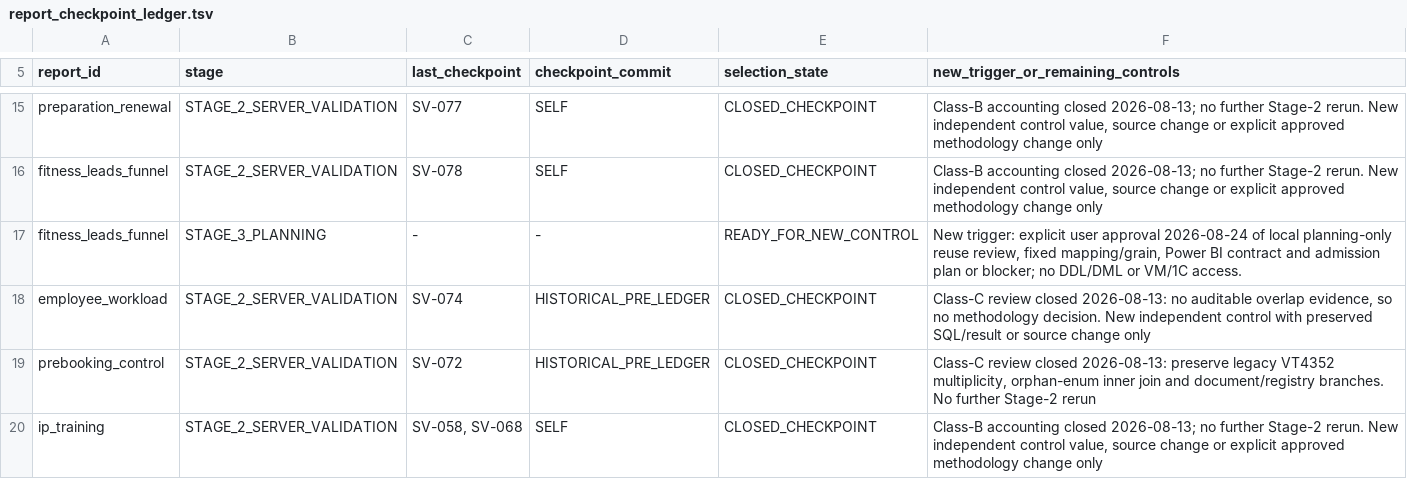
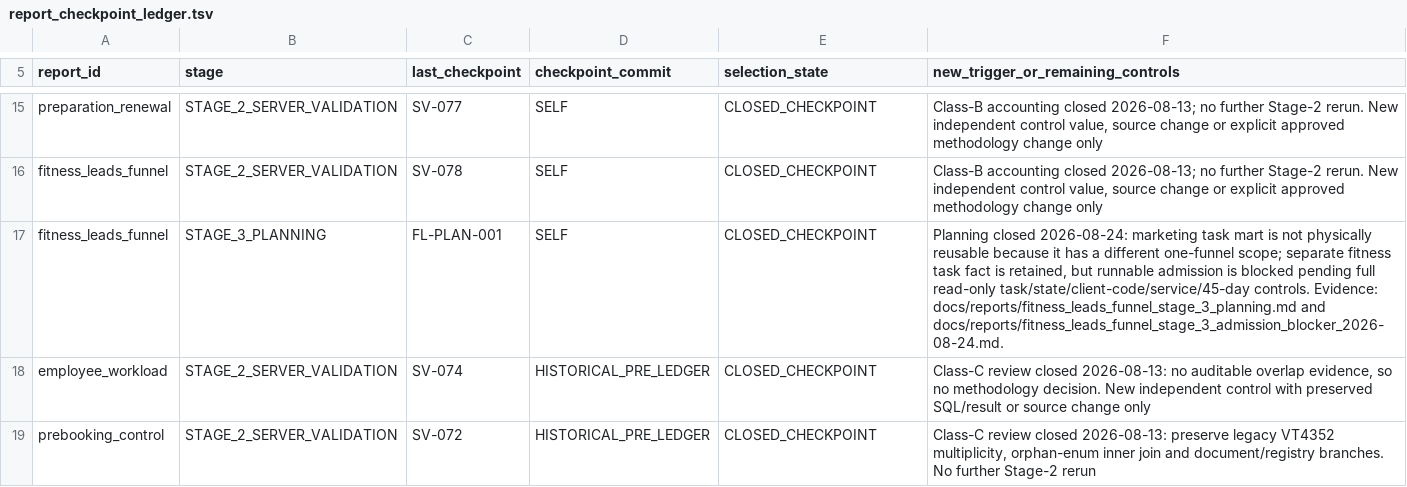
Before and after one commit to ilvkalinin/1c_to_powerBi, a TSV file: .agents/report_checkpoint_ledger.tsv, drawn as a sheet; only a part is shown, gaps mark what is left out; the shorter side is filled out with more unchanged rows.

Commit message:
docs: plan fitness leads funnel admission

```diff
--- a/.agents/report_checkpoint_ledger.tsv
+++ b/.agents/report_checkpoint_ledger.tsv
@@ -16,3 +16,3 @@ preparation_renewal	STAGE_2_SERVER_VALIDATION	SV-077	SELF	CLOSED_CHECKPOINT	Clas
 fitness_leads_funnel	STAGE_2_SERVER_VALIDATION	SV-078	SELF	CLOSED_CHECKPOINT	Class-B accounting closed 2026-08-13; no further Stage-2 rerun. New independent control value, source change or explicit approved methodology change only
-fitness_leads_funnel	STAGE_3_PLANNING	-	-	READY_FOR_NEW_CONTROL	New trigger: explicit user approval 2026-08-24 of local planning-only reuse review, fixed mapping/grain, Power BI contract and admission plan or blocker; no DDL/DML or VM/1C access.
+fitness_leads_funnel	STAGE_3_PLANNING	FL-PLAN-001	SELF	CLOSED_CHECKPOINT	Planning closed 2026-08-24: marketing task mart is not physically reusable because it has a different one-funnel scope; separate fitness task fact is retained, but runnable admission is blocked pending full read-only task/state/client-code/service/45-day controls. Evidence: docs/reports/fitness_leads_funnel_stage_3_planning.md and docs/reports/fitness_leads_funnel_stage_3_admission_blocker_2026-08-24.md.
 employee_workload	STAGE_2_SERVER_VALIDATION	SV-074	HISTORICAL_PRE_LEDGER	CLOSED_CHECKPOINT	Class-C review closed 2026-08-13: no auditable overlap evidence, so no methodology decision. New independent control with preserved SQL/result or source change only
```
Also changed, not shown: .agents/active_package.tsv, .agents/project_stage_gate.tsv, 7 other files.
